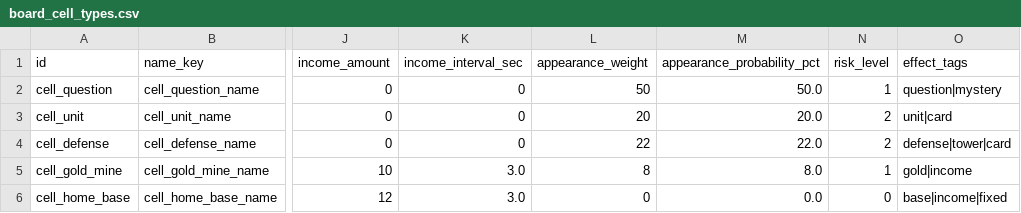
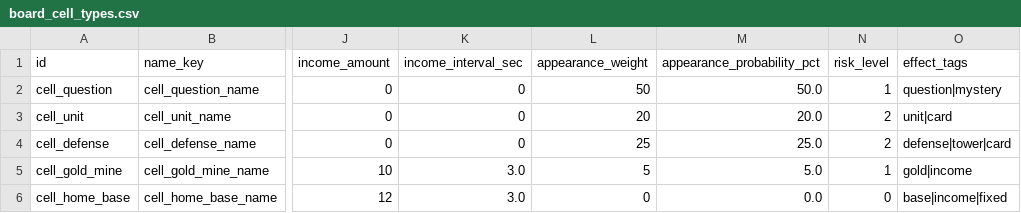
Before and after one commit to BlacKKing4210/zhanchengdashi, a CSV file: config/tables/board_cell_types.csv, drawn as a sheet; only a part is shown, gaps mark what is left out; the diff names each change by its address in the sheet, - before the commit and + after, or states it on an @@ line.

```diff
--- a/config/tables/board_cell_types.csv
+++ b/config/tables/board_cell_types.csv
-L4 (appearance_weight): 22
+L4 (appearance_weight): 25
-M4 (appearance_probability_pct): 22.0
+M4 (appearance_probability_pct): 25.0
-L5 (appearance_weight): 8
+L5 (appearance_weight): 5
-M5 (appearance_probability_pct): 8.0
+M5 (appearance_probability_pct): 5.0
```
Also changed, not shown: config/tables/cards.csv, 9 other files.
